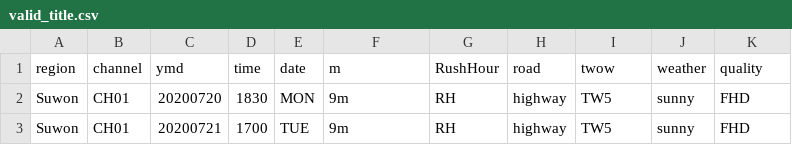
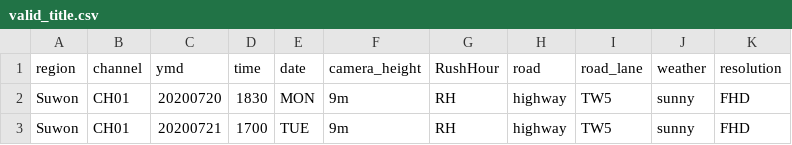
Before and after one commit to sesac-google-ai-1st/yongjung_yolo_repo, a CSV file: valid_title.csv, drawn as a sheet; only a part is shown.

Commit message:
valid label 파일명 분석 (칼럼명 구체화)
- m -> camera_height
- twow -> road_lane
- quality -> resolution

```diff
--- a/valid_title.csv
+++ b/valid_title.csv
@@ -1,2 +1,2 @@
-region,channel,ymd,time,date,m,RushHour,road,twow,weather,quality
+region,channel,ymd,time,date,camera_height,RushHour,road,road_lane,weather,resolution
 Suwon,CH01,20200720,1830,MON,9m,RH,highway,TW5,sunny,FHD
```
Also changed, not shown: 1 other file.
